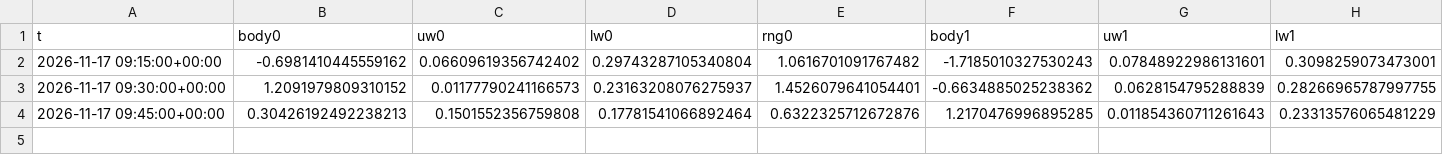
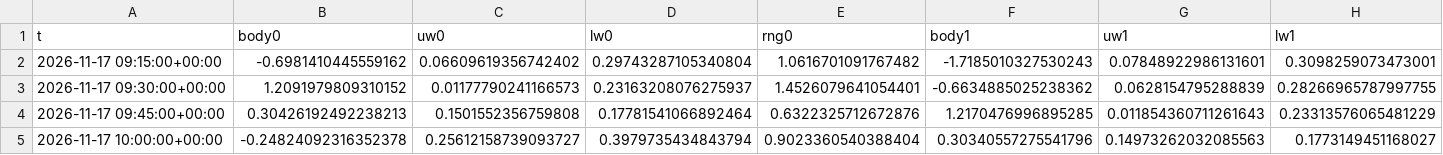
Before and after one commit to BlitzDragneel/Aura, a CSV file: memory/NAS100_calls.csv, drawn as a sheet; only a part is shown; rows hold the shown columns only; the diff names each change by its address in the sheet, - before the commit and + after, or states it on an @@ line.

```diff
--- a/memory/NAS100_calls.csv
+++ b/memory/NAS100_calls.csv
+row 5: 2026-11-17 10:00:00+00:00 | -0.24824092316352378 | 0.25612158739093727 | 0.3979735434843794 | 0.9023360540388404 | 0.30340557275541796 | 0.14973262032085563 | 0.1773149451168027
```
Also changed, not shown: memory/BTCUSD_calls.csv, memory/US30_calls.csv, 29 other files.
